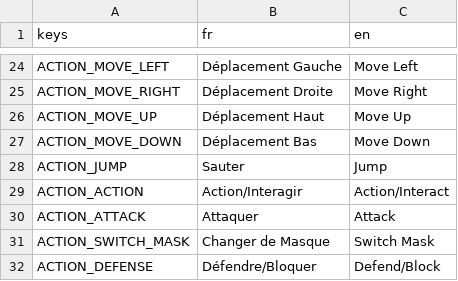
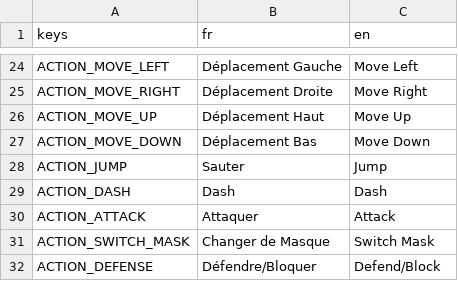
Before and after one commit to BIMInternational/GGJ2026, a CSV file: ggj-2026/localization/translations.csv, drawn as a sheet; only a part is shown, gaps mark what is left out; removed rows and columns are numbered as before the commit, all else as after; the diff names each change by its address in the sheet, - before the commit and + after, or states it on an @@ line.

```diff
--- a/ggj-2026/localization/translations.csv
+++ b/ggj-2026/localization/translations.csv
-row 29: ACTION_ACTION | Action/Interagir | Action/Interact
+row 29: ACTION_DASH | Dash | Dash
```
Also changed, not shown: 6 other files.
